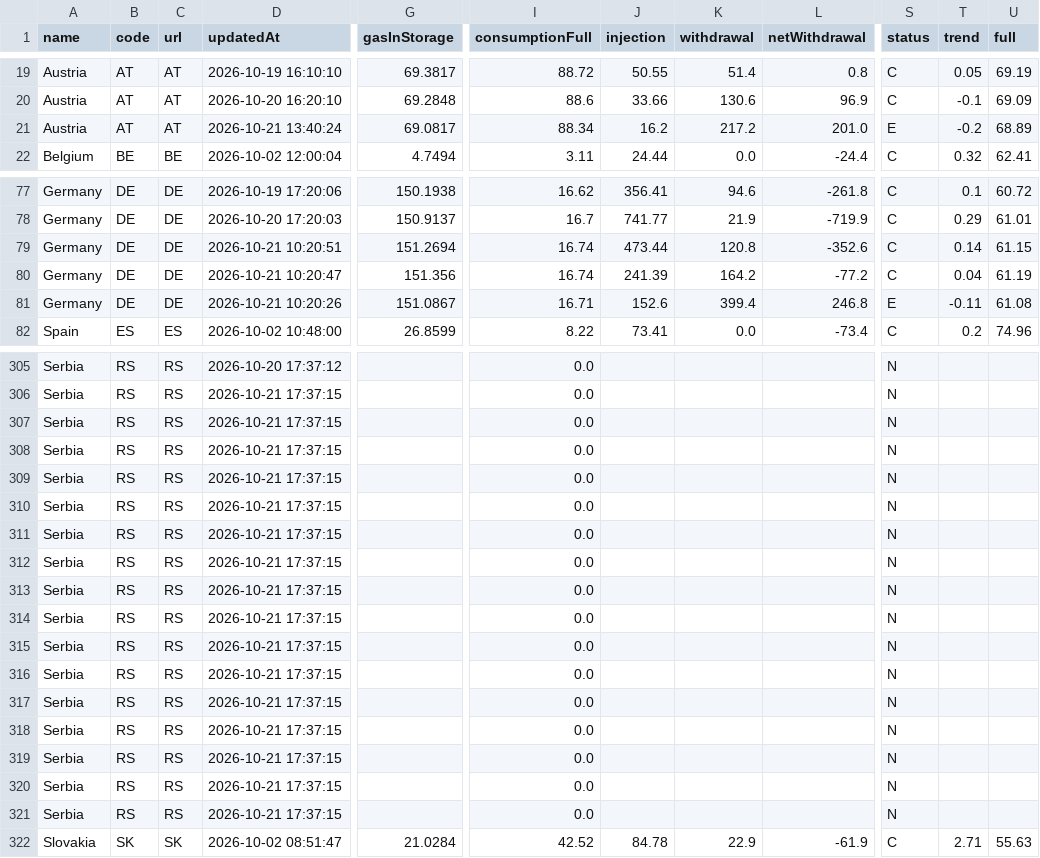
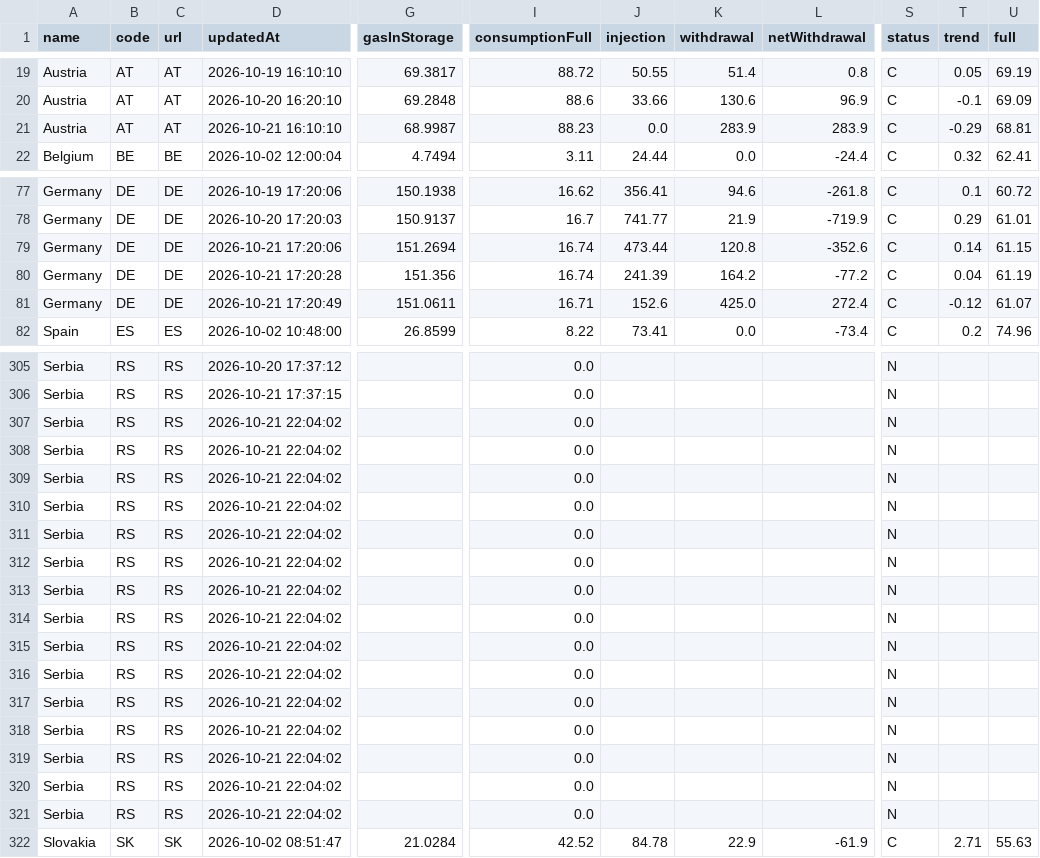
Before and after one commit to Jstavik/pp-dashboard, a CSV file: data/history/gie_all_storage/2026-10.csv, drawn as a sheet; only a part is shown, gaps mark what is left out; the diff covers the shown part only; the diff names each change by its address in the sheet, - before the commit and + after, or states it on an @@ line.

```diff
--- a/data/history/gie_all_storage/2026-10.csv
+++ b/data/history/gie_all_storage/2026-10.csv
-D21 (updatedAt): 2026-10-21 13:40:24
+D21 (updatedAt): 2026-10-21 16:10:10
-G21 (gasInStorage): 69.0817
+G21 (gasInStorage): 68.9987
-I21 (consumptionFull): 88.34
+I21 (consumptionFull): 88.23
-J21 (injection): 16.2
+J21 (injection): 0.0
-K21 (withdrawal): 217.2
+K21 (withdrawal): 283.9
-L21 (netWithdrawal): 201.0
+L21 (netWithdrawal): 283.9
-S21 (status): E
+S21 (status): C
-T21 (trend): -0.2
+T21 (trend): -0.29
-U21 (full): 68.89
+U21 (full): 68.81
-D79 (updatedAt): 2026-10-21 10:20:51
+D79 (updatedAt): 2026-10-21 17:20:06
-D80 (updatedAt): 2026-10-21 10:20:47
+D80 (updatedAt): 2026-10-21 17:20:28
-D81 (updatedAt): 2026-10-21 10:20:26
+D81 (updatedAt): 2026-10-21 17:20:49
-G81 (gasInStorage): 151.0867
+G81 (gasInStorage): 151.0611
-K81 (withdrawal): 399.4
+K81 (withdrawal): 425.0
-L81 (netWithdrawal): 246.8
+L81 (netWithdrawal): 272.4
-S81 (status): E
+S81 (status): C
-T81 (trend): -0.11
+T81 (trend): -0.12
-U81 (full): 61.08
+U81 (full): 61.07
-D307:D321 (updatedAt): 2026-10-21 17:37:15
+D307:D321 (updatedAt): 2026-10-21 22:04:02
```
Also changed, not shown: 9 edited cells elsewhere in this file, data/history/gassco_nominations/2026-10.csv, data/history/hydro_reservoirs/2026-10.csv, 13 other files.
